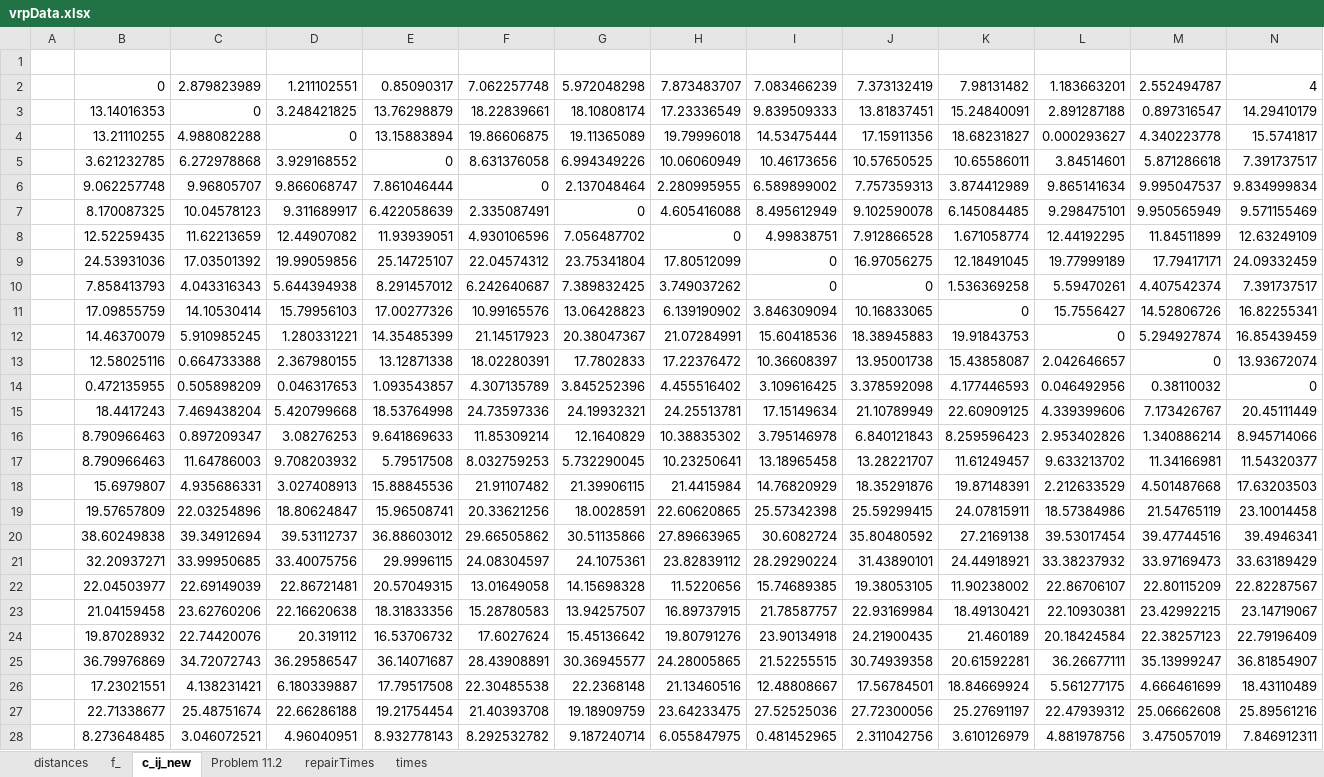
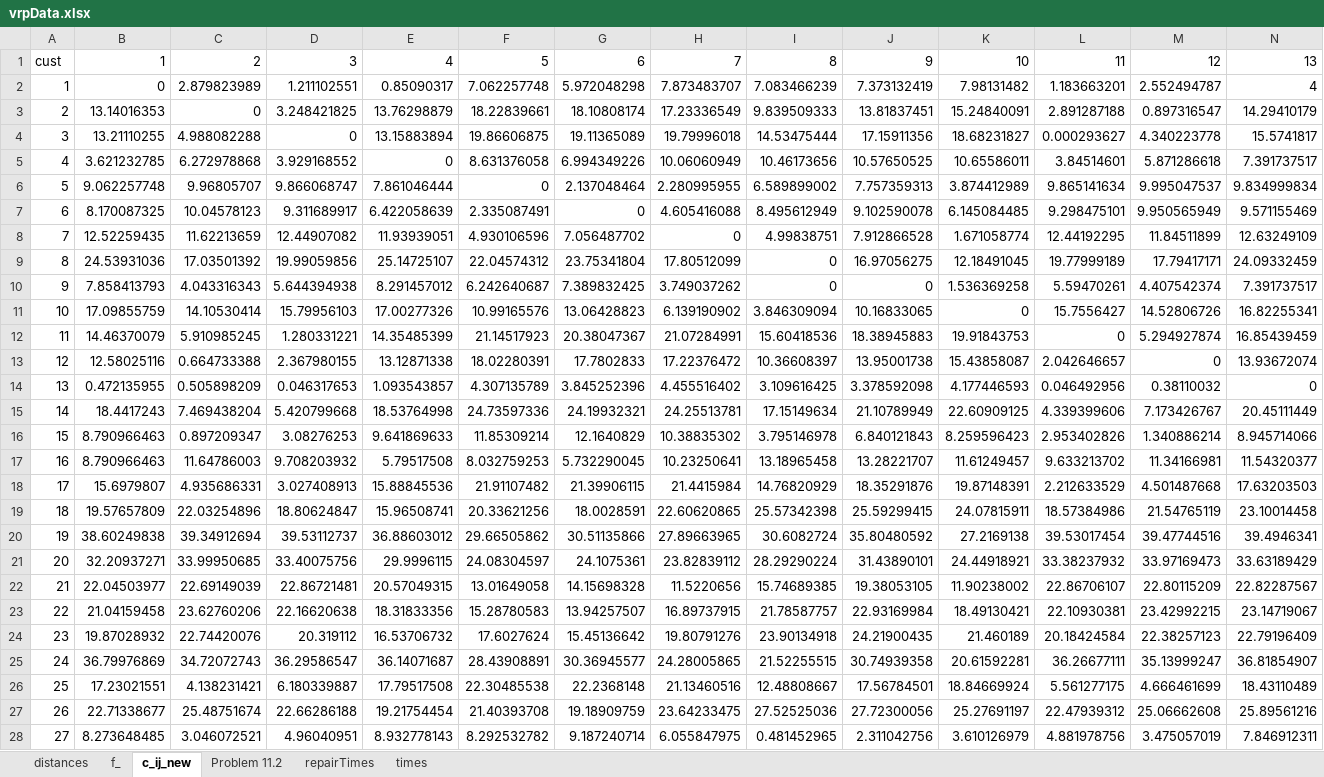
Before and after one commit to ThorirLa/Supply, an Excel workbook: vrpData.xlsx, sheet c_ij_new, drawn as a sheet; only a part is shown; values as stored, in another font and other column widths than the file's, no borders; rows hold the shown columns only; the diff covers the shown part only; the diff names each change by its address in the sheet, - before the commit and + after, or states it on an @@ line.

```diff
--- a/vrpData.xlsx (sheet c_ij_new)
+++ b/vrpData.xlsx (sheet c_ij_new)
-row 1: (empty)
+row 1: cust | 1 | 2 | 3 | 4 | 5 | 6 | 7 | 8 | 9 | 10 | 11 | 12 | 13
-A2: (empty)
+A2: 1
-A3: (empty)
+A3: 2
-A4: (empty)
+A4: 3
-A5: (empty)
+A5: 4
-A6: (empty)
+A6: 5
-A7: (empty)
+A7: 6
-A8: (empty)
+A8: 7
-A9: (empty)
+A9: 8
-A10: (empty)
+A10: 9
-A11: (empty)
+A11: 10
-A12: (empty)
+A12: 11
-A13: (empty)
+A13: 12
-A14: (empty)
+A14: 13
-A15: (empty)
+A15: 14
-A16: (empty)
+A16: 15
-A17: (empty)
+A17: 16
-A18: (empty)
+A18: 17
-A19: (empty)
+A19: 18
-A20: (empty)
+A20: 19
-A21: (empty)
+A21: 20
-A22: (empty)
+A22: 21
-A23: (empty)
+A23: 22
-A24: (empty)
+A24: 23
-A25: (empty)
+A25: 24
-A26: (empty)
+A26: 25
-A27: (empty)
+A27: 26
-A28: (empty)
+A28: 27
```
Also changed, not shown: 3 edited cells elsewhere in this sheet, sheet repairTimes, sheet f_.
